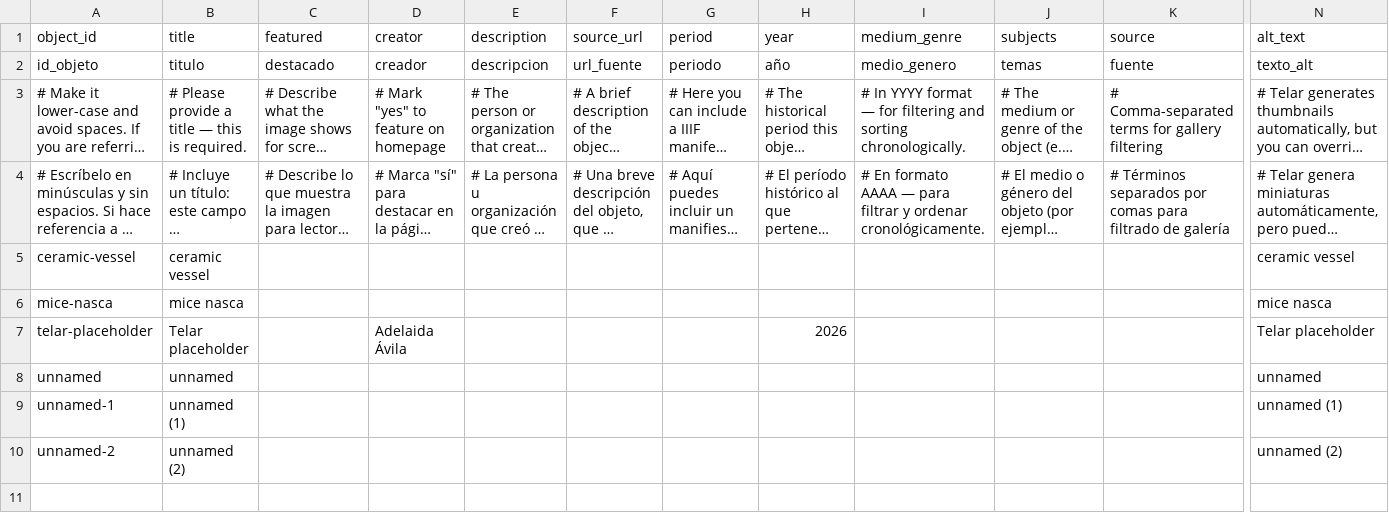
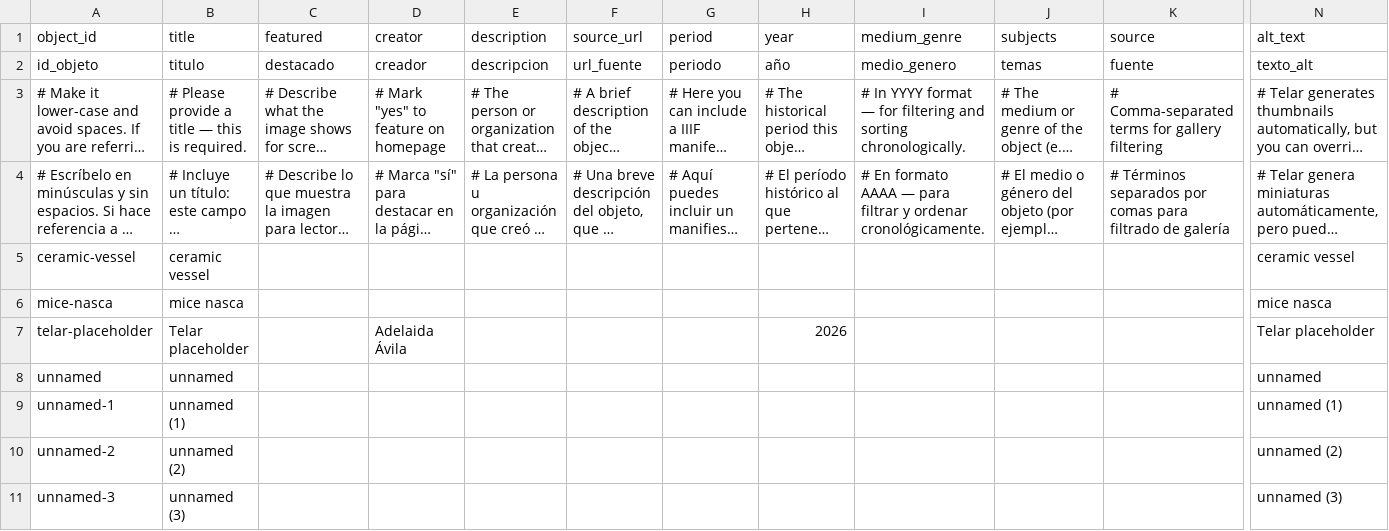
Before and after one commit to ardenono-png/nazcaceramicvessel, a CSV file: telar-content/spreadsheets/objects.csv, drawn as a sheet; only a part is shown, gaps mark what is left out; long unchanged cells end in …; rows hold the shown columns only; the diff names each change by its address in the sheet, - before the commit and + after, or states it on an @@ line.

Commit message:
Add unnamed-3 via Telar Compositor [skip ci]

```diff
--- a/telar-content/spreadsheets/objects.csv
+++ b/telar-content/spreadsheets/objects.csv
+row 11: unnamed-3 | unnamed (3) |  |  |  |  |  |  |  |  |  | unnamed (3)
```
Also changed, not shown: 1 other file.
